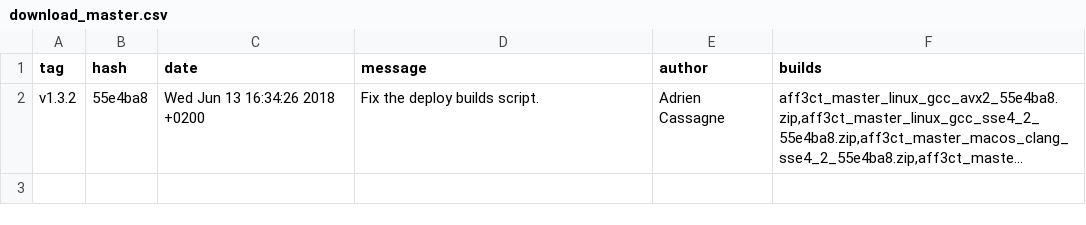
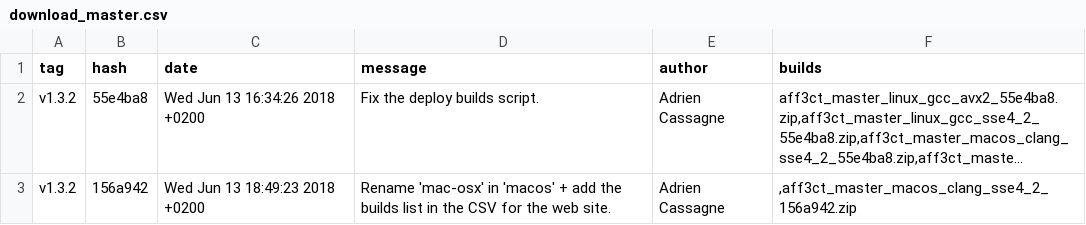
Before and after one commit to aff3ct/aff3ct.github.io, a CSV file: ressources/download_master.csv, drawn as a sheet; long unchanged cells end in …; the diff names each change by its address in the sheet, - before the commit and + after, or states it on an @@ line.

Commit message:
Automatic from Gitlab: add new AFF3CT builds to the download section (156a942).

```diff
--- a/ressources/download_master.csv
+++ b/ressources/download_master.csv
+row 3: v1.3.2 | 156a942 | Wed Jun 13 18:49:23 2018 +0200 | Rename 'mac-osx' in 'macos' + add the builds list in the CSV for the web site. | Adrien Cassagne | ,aff3ct_master_macos_clang_sse4_2_156a942.zip
```
